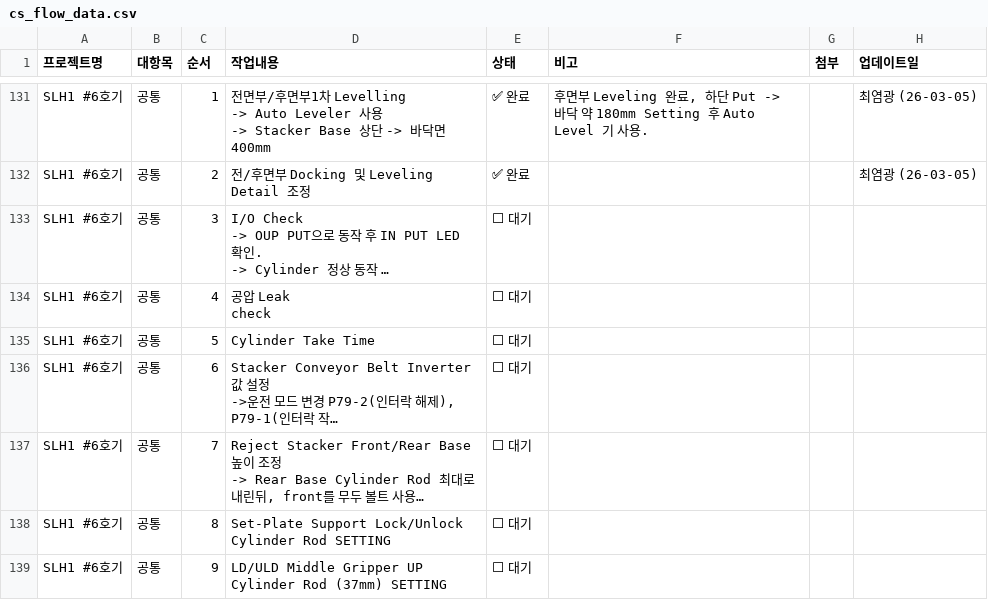
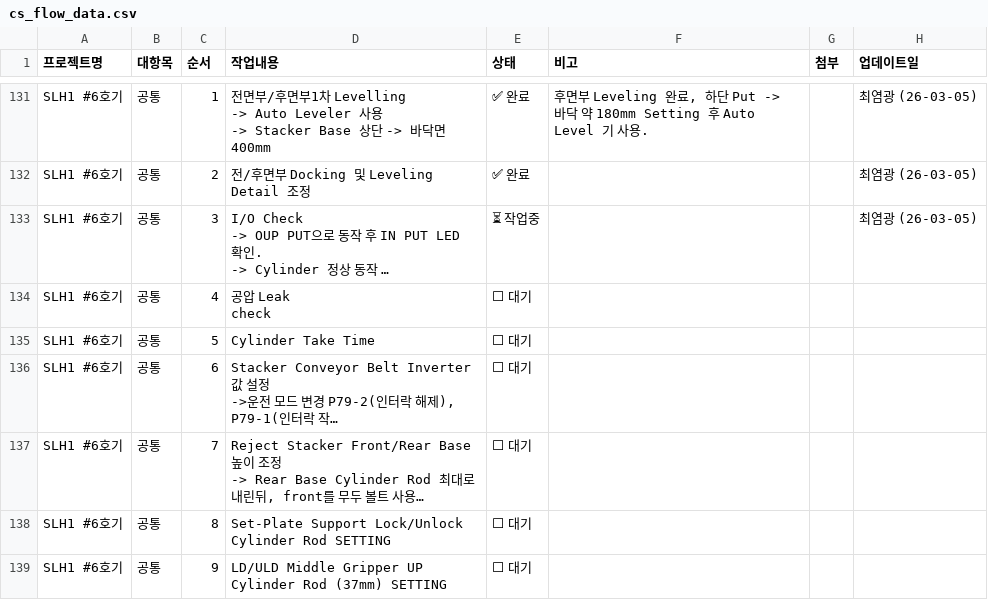
Before and after one commit to Saltlightchoi/my-work-log, a CSV file: cs_flow_data.csv, drawn as a sheet; only a part is shown, gaps mark what is left out; long unchanged cells end in …; the diff names each change by its address in the sheet, - before the commit and + after, or states it on an @@ line.

Commit message:
Update: SLH1 #6호기

```diff
--- a/cs_flow_data.csv
+++ b/cs_flow_data.csv
-E133 (상태): ⬜ 대기
+E133 (상태): ⏳ 작업중
-H133 (업데이트일): (empty)
+H133 (업데이트일): 최염광 (26-03-05)
```
